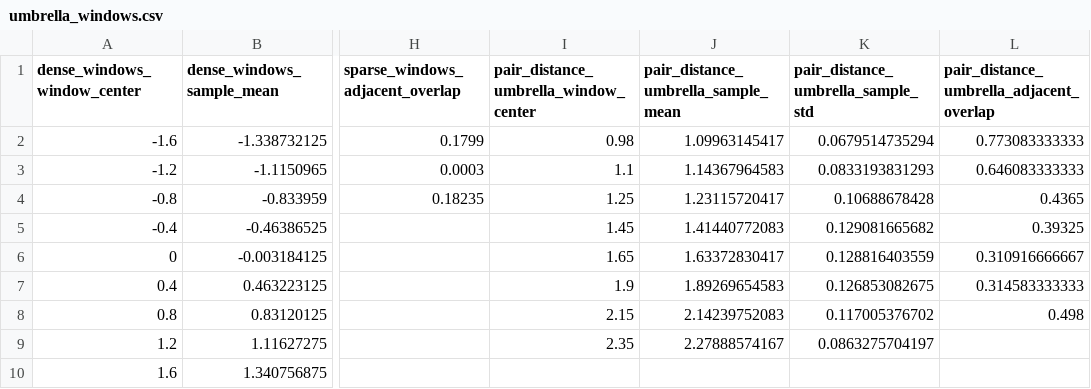
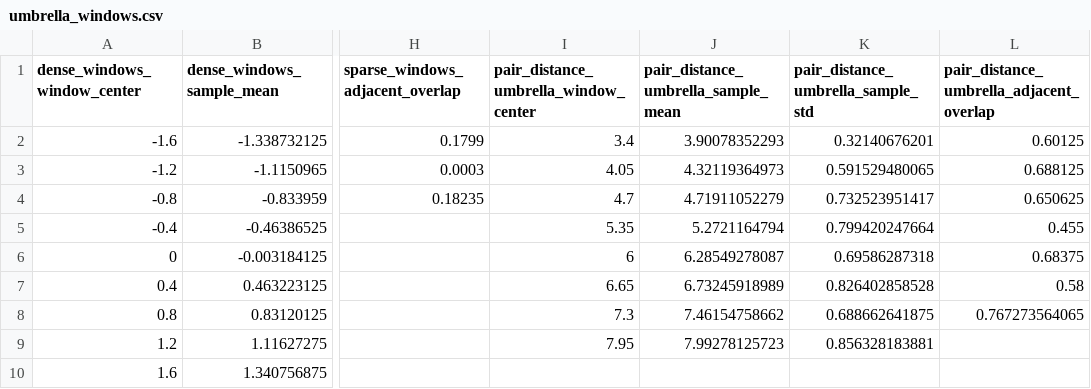
Before and after one commit to sungsoo-ahn/sungsoo-ahn.github.io, a CSV file: assets/json/kups-md-tutorials/post-10/full/umbrella_windows.csv, drawn as a sheet; only a part is shown, gaps mark what is left out; the diff names each change by its address in the sheet, - before the commit and + after, or states it on an @@ line.

```diff
--- a/assets/json/kups-md-tutorials/post-10/full/umbrella_windows.csv
+++ b/assets/json/kups-md-tutorials/post-10/full/umbrella_windows.csv
-I2: 0.98
+I2: 3.4
-J2: 1.09963145417
+J2: 3.90078352293
-K2: 0.0679514735294
+K2: 0.32140676201
-L2: 0.773083333333
+L2: 0.60125
-I3: 1.1
+I3: 4.05
-J3: 1.14367964583
+J3: 4.32119364973
-K3: 0.0833193831293
+K3: 0.591529480065
-L3: 0.646083333333
+L3: 0.688125
-I4: 1.25
+I4: 4.7
-J4: 1.23115720417
+J4: 4.71911052279
-K4: 0.10688678428
+K4: 0.732523951417
-L4: 0.4365
+L4: 0.650625
-I5: 1.45
+I5: 5.35
-J5: 1.41440772083
+J5: 5.2721164794
-K5: 0.129081665682
+K5: 0.799420247664
-L5: 0.39325
+L5: 0.455
-I6: 1.65
+I6: 6
-J6: 1.63372830417
+J6: 6.28549278087
-K6: 0.128816403559
+K6: 0.69586287318
-L6: 0.310916666667
+L6: 0.68375
-I7: 1.9
+I7: 6.65
-J7: 1.89269654583
+J7: 6.73245918989
-K7: 0.126853082675
+K7: 0.826402858528
-L7: 0.314583333333
+L7: 0.58
-I8: 2.15
+I8: 7.3
-J8: 2.14239752083
+J8: 7.46154758662
-K8: 0.117005376702
+K8: 0.688662641875
-L8: 0.498
+L8: 0.767273564065
-I9: 2.35
+I9: 7.95
-J9: 2.27888574167
+J9: 7.99278125723
-K9: 0.0863275704197
+K9: 0.856328183881
```
Also changed, not shown: assets/json/kups-md-tutorials/post-10/full/umbrella_curves.csv, 12 other files.
